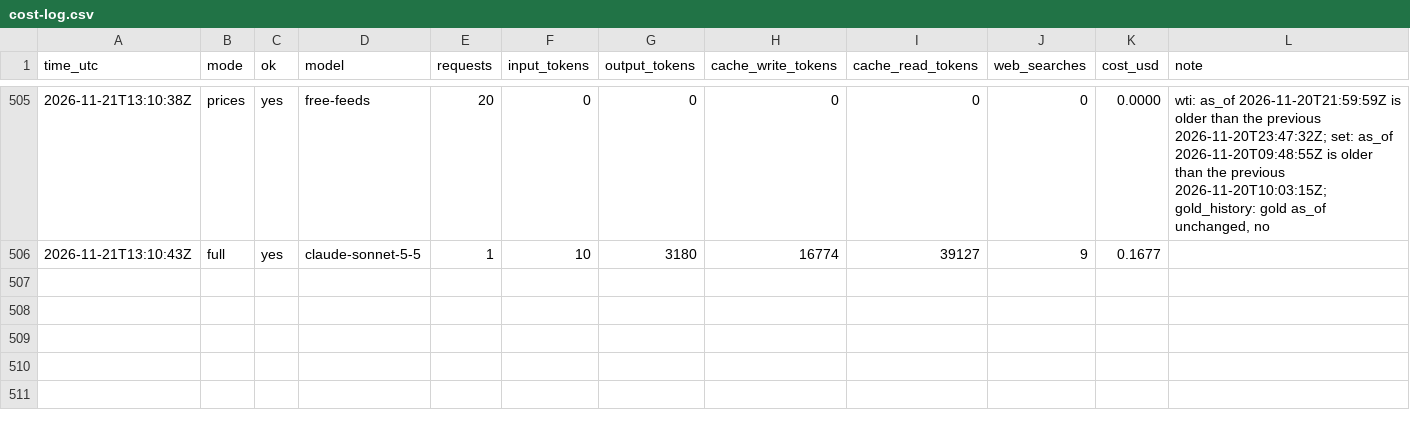
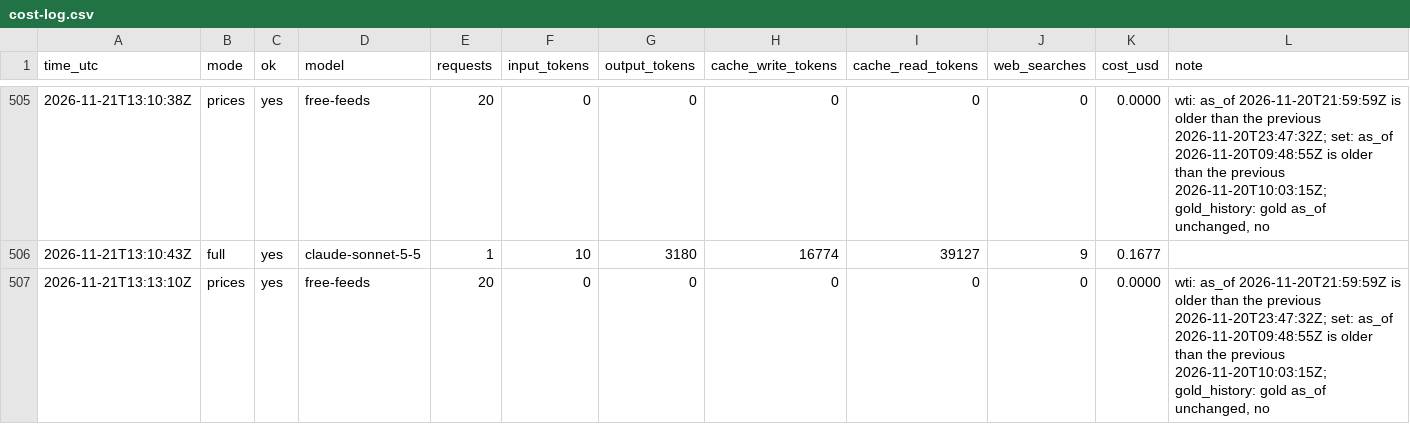
Before and after one commit to zyser007/global-analysis, a CSV file: updater/cost-log.csv, drawn as a sheet; only a part is shown, gaps mark what is left out; rows hold the shown columns only; the diff names each change by its address in the sheet, - before the commit and + after, or states it on an @@ line.

```diff
--- a/updater/cost-log.csv
+++ b/updater/cost-log.csv
+row 507: 2026-11-21T13:13:10Z | prices | yes | free-feeds | 20 | 0 | 0 | 0 | 0 | 0 | 0.0000 | wti: as_of 2026-11-20T21:59:59Z is older than the previous 2026-11-20T23:47:32Z; set: as_of 2026-11-20T09:48:55Z is older than the previous 2026-11-20T10:03:15Z; gold_history: gold as_of unchanged, no
```
Also changed, not shown: 4 other files.
